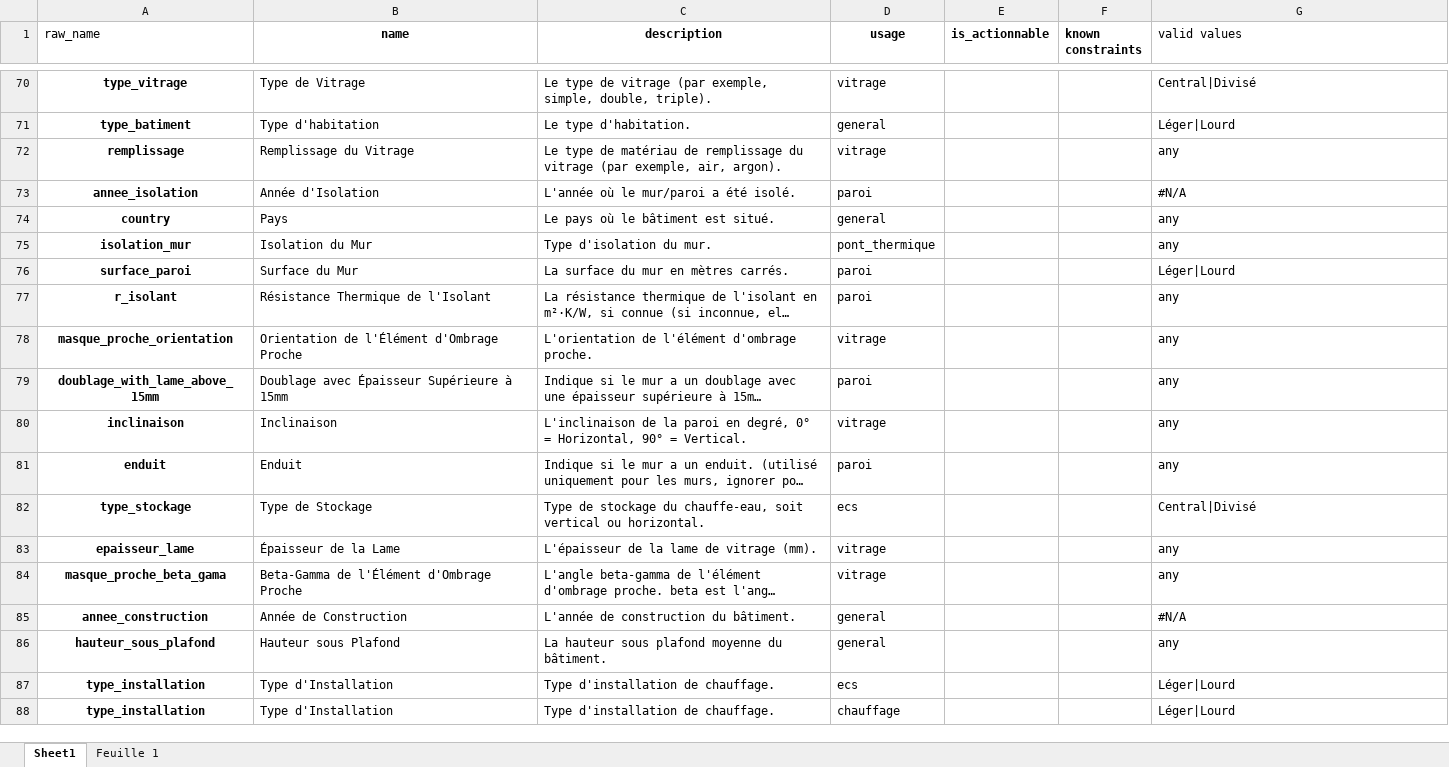
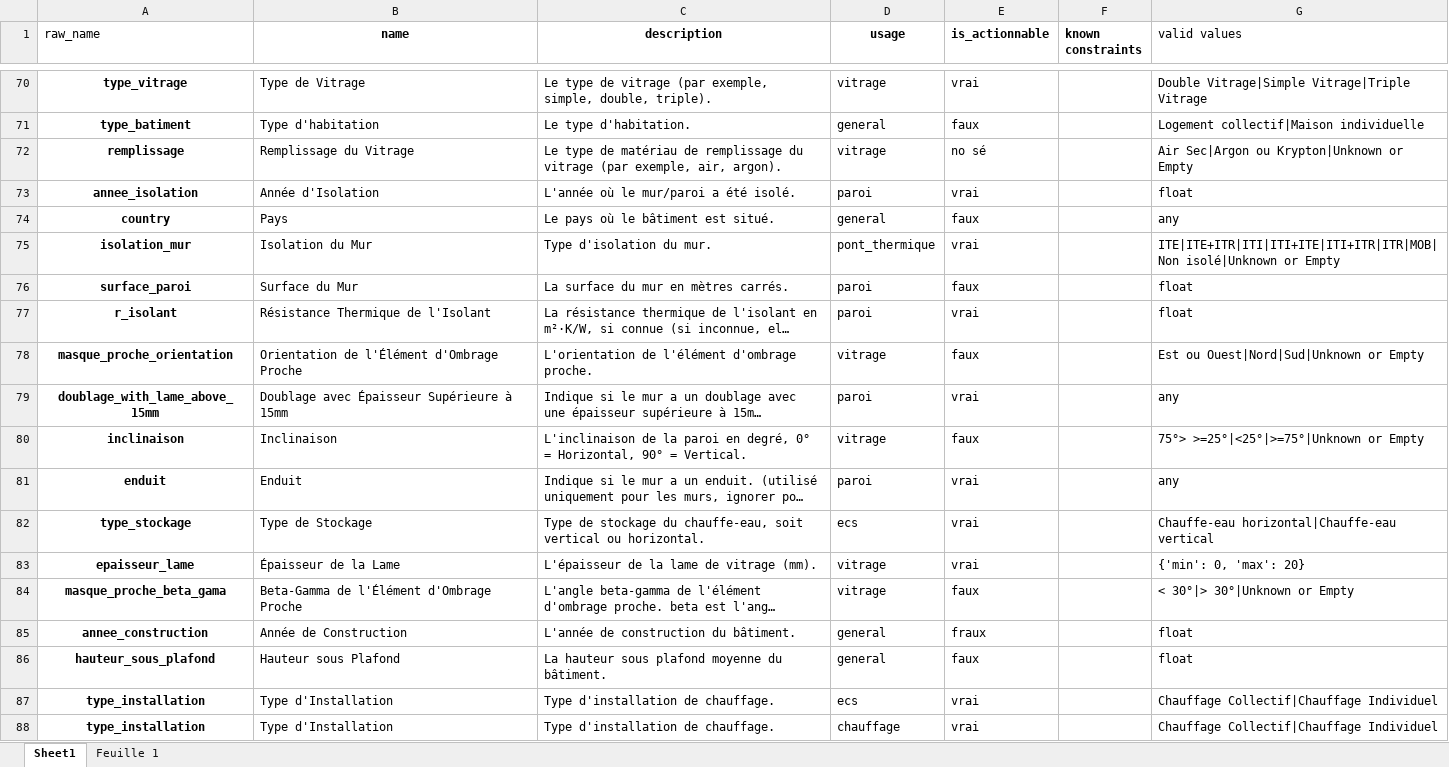
Before and after one commit to gabrielolympie/Py3CL, an Excel workbook: input_descriptors.xlsx, sheet Sheet1, drawn as a sheet; only a part is shown, gaps mark what is left out; long unchanged cells end in …; values as stored, in another font and other column widths than the file's, no borders; charts and pictures not drawn; the diff covers the shown part only; the diff names each change by its address in the sheet, - before the commit and + after, or states it on an @@ line.

```diff
--- a/input_descriptors.xlsx (sheet Sheet1)
+++ b/input_descriptors.xlsx (sheet Sheet1)
-E70 (is_actionnable): (empty)
+E70 (is_actionnable): vrai
-G70 (valid values): Central|Divisé
+G70 (valid values): Double Vitrage|Simple Vitrage|Triple Vitrage
-E71 (is_actionnable): (empty)
+E71 (is_actionnable): faux
-G71 (valid values): Léger|Lourd
+G71 (valid values): Logement collectif|Maison individuelle
-E72 (is_actionnable): (empty)
+E72 (is_actionnable): no sé
-G72 (valid values): any
+G72 (valid values): Air Sec|Argon ou Krypton|Unknown or Empty
-E73 (is_actionnable): (empty)
+E73 (is_actionnable): vrai
-G73 (valid values): #N/A
+G73 (valid values): float
-E74 (is_actionnable): (empty)
+E74 (is_actionnable): faux
-E75 (is_actionnable): (empty)
+E75 (is_actionnable): vrai
-G75 (valid values): any
+G75 (valid values): ITE|ITE+ITR|ITI|ITI+ITE|ITI+ITR|ITR|MOB|Non isolé|Unknown or Empty
-E76 (is_actionnable): (empty)
+E76 (is_actionnable): faux
-G76 (valid values): Léger|Lourd
+G76 (valid values): float
-E77 (is_actionnable): (empty)
+E77 (is_actionnable): vrai
-G77 (valid values): any
+G77 (valid values): float
-E78 (is_actionnable): (empty)
+E78 (is_actionnable): faux
-G78 (valid values): any
+G78 (valid values): Est ou Ouest|Nord|Sud|Unknown or Empty
-E79 (is_actionnable): (empty)
+E79 (is_actionnable): vrai
-E80 (is_actionnable): (empty)
+E80 (is_actionnable): faux
-G80 (valid values): any
+G80 (valid values): 75°> >=25°|<25°|>=75°|Unknown or Empty
-E81:E83 (is_actionnable): (empty)
+E81:E83 (is_actionnable): vrai
-G82 (valid values): Central|Divisé
+G82 (valid values): Chauffe-eau horizontal|Chauffe-eau vertical
-G83 (valid values): any
+G83 (valid values): {'min': 0, 'max': 20}
-E84 (is_actionnable): (empty)
+E84 (is_actionnable): faux
-G84 (valid values): any
+G84 (valid values): < 30°|> 30°|Unknown or Empty
-E85 (is_actionnable): (empty)
+E85 (is_actionnable): fraux
-G85 (valid values): #N/A
+G85 (valid values): float
-E86 (is_actionnable): (empty)
+E86 (is_actionnable): faux
-G86 (valid values): any
+G86 (valid values): float
-E87:E88 (is_actionnable): (empty)
+E87:E88 (is_actionnable): vrai
-G87:G88 (valid values): Léger|Lourd
+G87:G88 (valid values): Chauffage Collectif|Chauffage Individuel
```
Also changed, not shown: 173 edited cells elsewhere in this sheet, formulas that keep their value, 4 other files.
